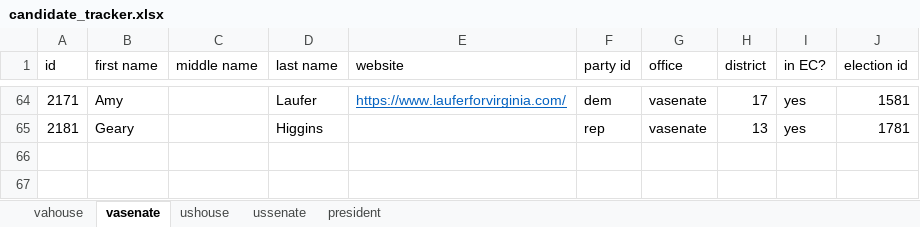
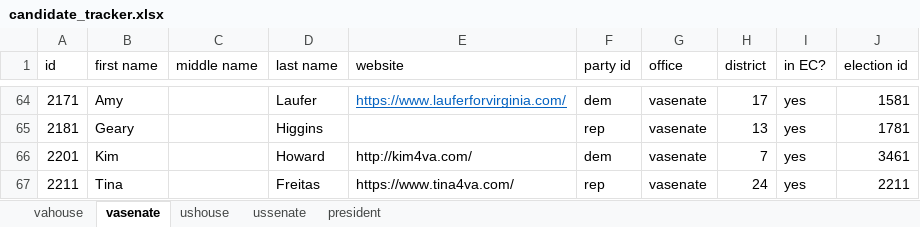
Before and after one commit to frashure/virginia-elections-api, an Excel workbook: db_resources/candidate_tracker.xlsx, sheet vasenate, drawn as a sheet; only a part is shown, gaps mark what is left out; values as stored, in another font and other column widths than the file's, no borders; the diff names each change by its address in the sheet, - before the commit and + after, or states it on an @@ line.

Commit message:
added three new candidates

```diff
--- a/db_resources/candidate_tracker.xlsx (sheet vasenate)
+++ b/db_resources/candidate_tracker.xlsx (sheet vasenate)
+row 66: 2201 | Kim |  | Howard | http://kim4va.com/ | dem | vasenate | 7 | yes | 3461
+row 67: 2211 | Tina |  | Freitas | https://www.tina4va.com/ | rep | vasenate | 24 | yes | 2211
```
Also changed, not shown: sheet vahouse, charts or pictures.
